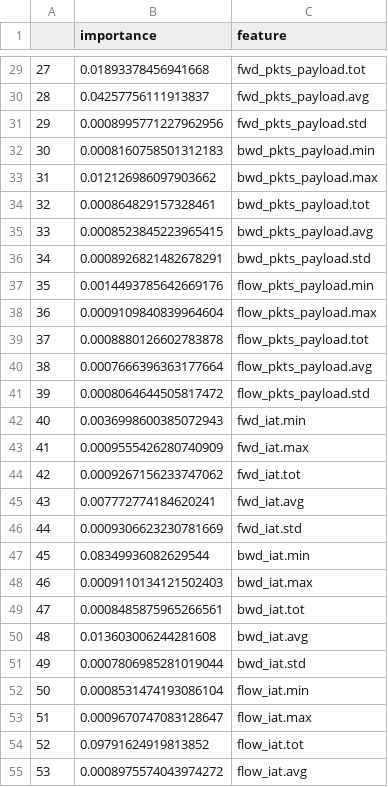
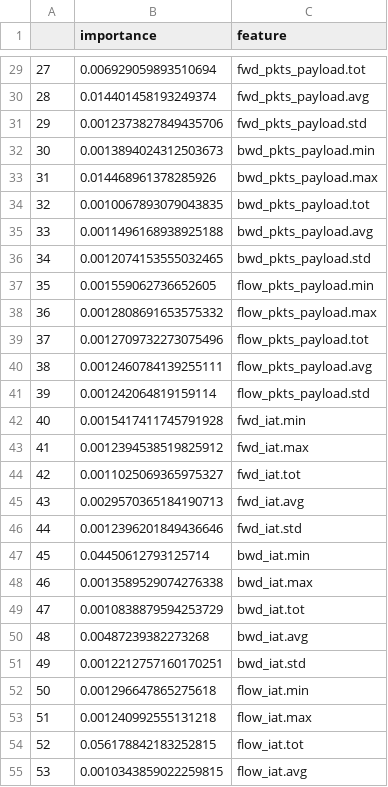
Before and after one commit to ludotosk/tesi, a CSV file: abc_data/feature_importance.csv, drawn as a sheet; only a part is shown, gaps mark what is left out; the diff covers the shown part only.

```diff
--- a/abc_data/feature_importance.csv
+++ b/abc_data/feature_importance.csv
@@ -29,27 +29,27 @@
-27,0.01893378456941668,fwd_pkts_payload.tot
-28,0.04257756111913837,fwd_pkts_payload.avg
-29,0.0008995771227962956,fwd_pkts_payload.std
-30,0.0008160758501312183,bwd_pkts_payload.min
-31,0.012126986097903662,bwd_pkts_payload.max
-32,0.000864829157328461,bwd_pkts_payload.tot
-33,0.0008523845223965415,bwd_pkts_payload.avg
-34,0.0008926821482678291,bwd_pkts_payload.std
-35,0.0014493785642669176,flow_pkts_payload.min
-36,0.0009109840839964604,flow_pkts_payload.max
-37,0.0008880126602783878,flow_pkts_payload.tot
-38,0.0007666396363177664,flow_pkts_payload.avg
-39,0.0008064644505817472,flow_pkts_payload.std
-40,0.0036998600385072943,fwd_iat.min
-41,0.0009555426280740909,fwd_iat.max
-42,0.0009267156233747062,fwd_iat.tot
-43,0.007772774184620241,fwd_iat.avg
-44,0.0009306623230781669,fwd_iat.std
-45,0.08349936082629544,bwd_iat.min
-46,0.0009110134121502403,bwd_iat.max
-47,0.0008485875965266561,bwd_iat.tot
-48,0.013603006244281608,bwd_iat.avg
-49,0.0007806985281019044,bwd_iat.std
-50,0.0008531474193086104,flow_iat.min
-51,0.0009670747083128647,flow_iat.max
-52,0.09791624919813852,flow_iat.tot
-53,0.0008975574043974272,flow_iat.avg
+27,0.006929059893510694,fwd_pkts_payload.tot
+28,0.014401458193249374,fwd_pkts_payload.avg
+29,0.0012373827849435706,fwd_pkts_payload.std
+30,0.0013894024312503673,bwd_pkts_payload.min
+31,0.014468961378285926,bwd_pkts_payload.max
+32,0.0010067893079043835,bwd_pkts_payload.tot
+33,0.0011496168938925188,bwd_pkts_payload.avg
+34,0.0012074153555032465,bwd_pkts_payload.std
+35,0.001559062736652605,flow_pkts_payload.min
+36,0.0012808691653575332,flow_pkts_payload.max
+37,0.0012709732273075496,flow_pkts_payload.tot
+38,0.0012460784139255111,flow_pkts_payload.avg
+39,0.001242064819159114,flow_pkts_payload.std
+40,0.0015417411745791928,fwd_iat.min
+41,0.0012394538519825912,fwd_iat.max
+42,0.0011025069365975327,fwd_iat.tot
+43,0.0029570365184190713,fwd_iat.avg
+44,0.0012396201849436646,fwd_iat.std
+45,0.04450612793125714,bwd_iat.min
+46,0.0013589529074276338,bwd_iat.max
+47,0.0010838879594253729,bwd_iat.tot
+48,0.00487239382273268,bwd_iat.avg
+49,0.0012212757160170251,bwd_iat.std
+50,0.001296647865275618,flow_iat.min
+51,0.001240992555131218,flow_iat.max
+52,0.056178842183252815,flow_iat.tot
+53,0.0010343859022259815,flow_iat.avg
```
Also changed, not shown: 52 edited cells elsewhere in this file, linear_shap.csv, lr_importance.csv, 53 other files.
